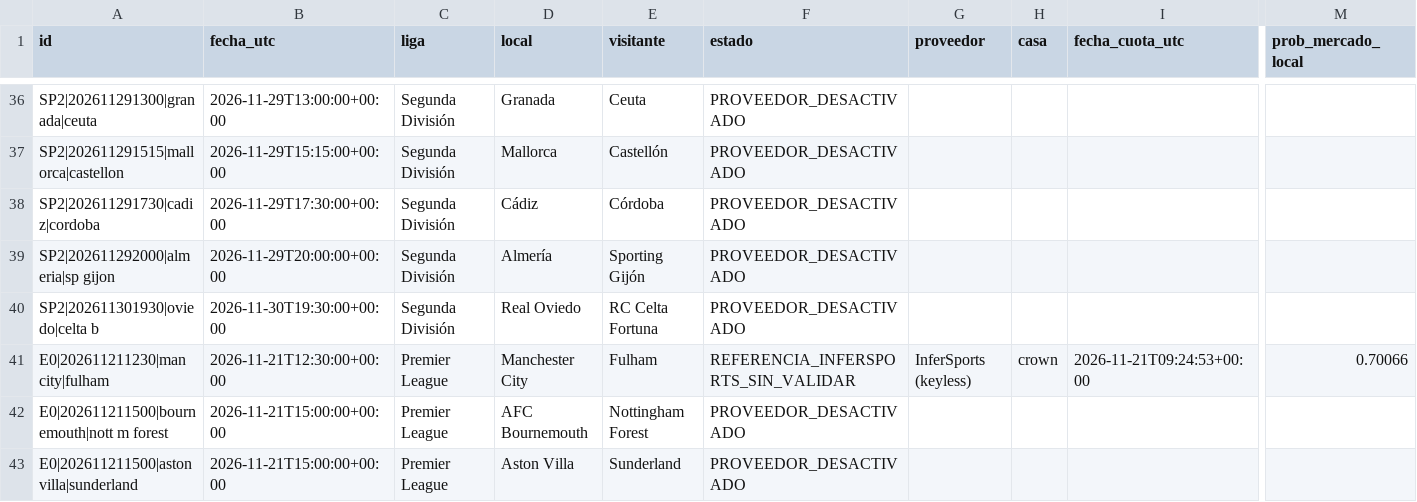
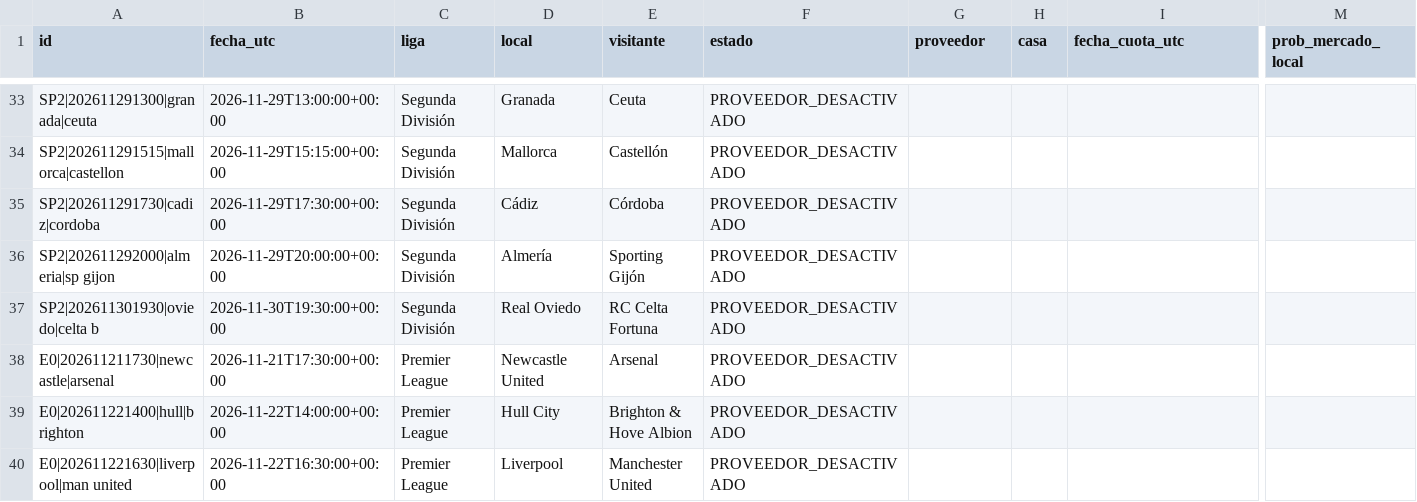
Before and after one commit to rasekes86/football-ai-lab, a CSV file: output/mercados.csv, drawn as a sheet; only a part is shown, gaps mark what is left out; the shorter side is filled out with more unchanged rows; rows hold the shown columns only; the diff covers the shown part only; the diff names each change by its address in the sheet, - before the commit and + after, or states it on an @@ line.

```diff
--- a/output/mercados.csv
+++ b/output/mercados.csv
-row 41: E0|202611211230|man city|fulham | 2026-11-21T12:30:00+00:00 | Premier League | Manchester City | Fulham | REFERENCIA_INFERSPORTS_SIN_VALIDAR | InferSports (keyless) | crown | 2026-11-21T09:24:53+00:00 | 0.70066
-row 42: E0|202611211500|bournemouth|nott m forest | 2026-11-21T15:00:00+00:00 | Premier League | AFC Bournemouth | Nottingham Forest | PROVEEDOR_DESACTIVADO
-row 43: E0|202611211500|aston villa|sunderland | 2026-11-21T15:00:00+00:00 | Premier League | Aston Villa | Sunderland | PROVEEDOR_DESACTIVADO
```
Also changed, not shown: 11 removed rows and 33 edited cells elsewhere in this file, output/predicciones.csv, output/seguimiento.csv, 30 other files.
